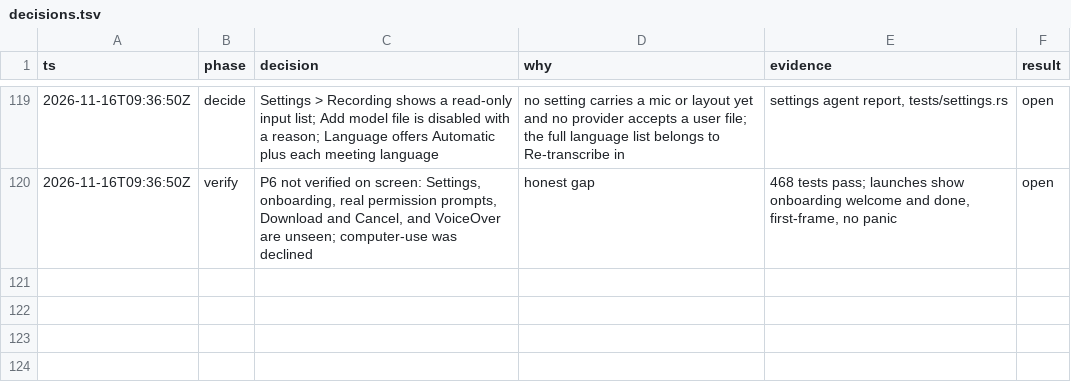
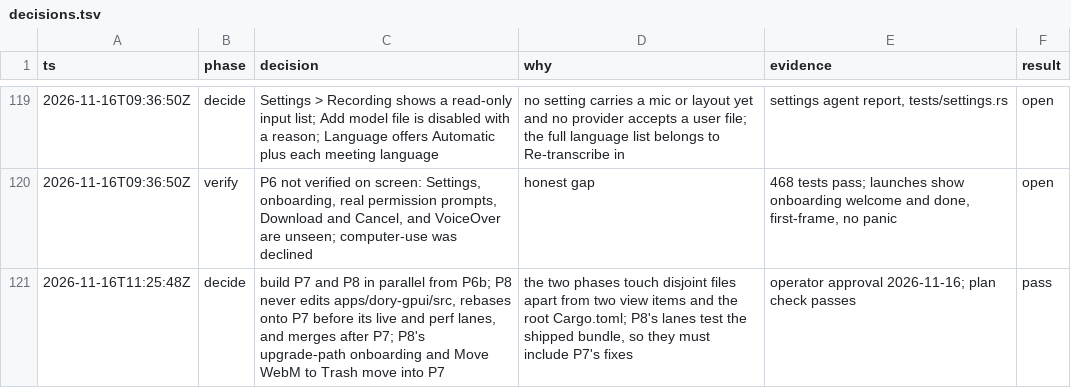
Before and after one commit to duyth1203/dory, a TSV file: docs/plans/decisions.tsv, drawn as a sheet; only a part is shown, gaps mark what is left out.

Commit message:
docs: build P7 and P8 in parallel and verify P8 after P7

```diff
--- a/docs/plans/decisions.tsv
+++ b/docs/plans/decisions.tsv
@@ -120 +120,2 @@ ts	phase	decision	why	evidence	result
 2026-11-16T09:36:50Z	verify	P6 not verified on screen: Settings, onboarding, real permission prompts, Download and Cancel, and VoiceOver are unseen; computer-use was declined	honest gap	468 tests pass; launches show onboarding welcome and done, first-frame, no panic	open
+2026-11-16T11:25:48Z	decide	build P7 and P8 in parallel from P6b; P8 never edits apps/dory-gpui/src, rebases onto P7 before its live and perf lanes, and merges after P7; P8's upgrade-path onboarding and Move WebM to Trash move into P7	the two phases touch disjoint files apart from two view items and the root Cargo.toml; P8's lanes test the shipped bundle, so they must include P7's fixes	operator approval 2026-11-16; plan check passes	pass
```
Also changed, not shown: 1 other file.
